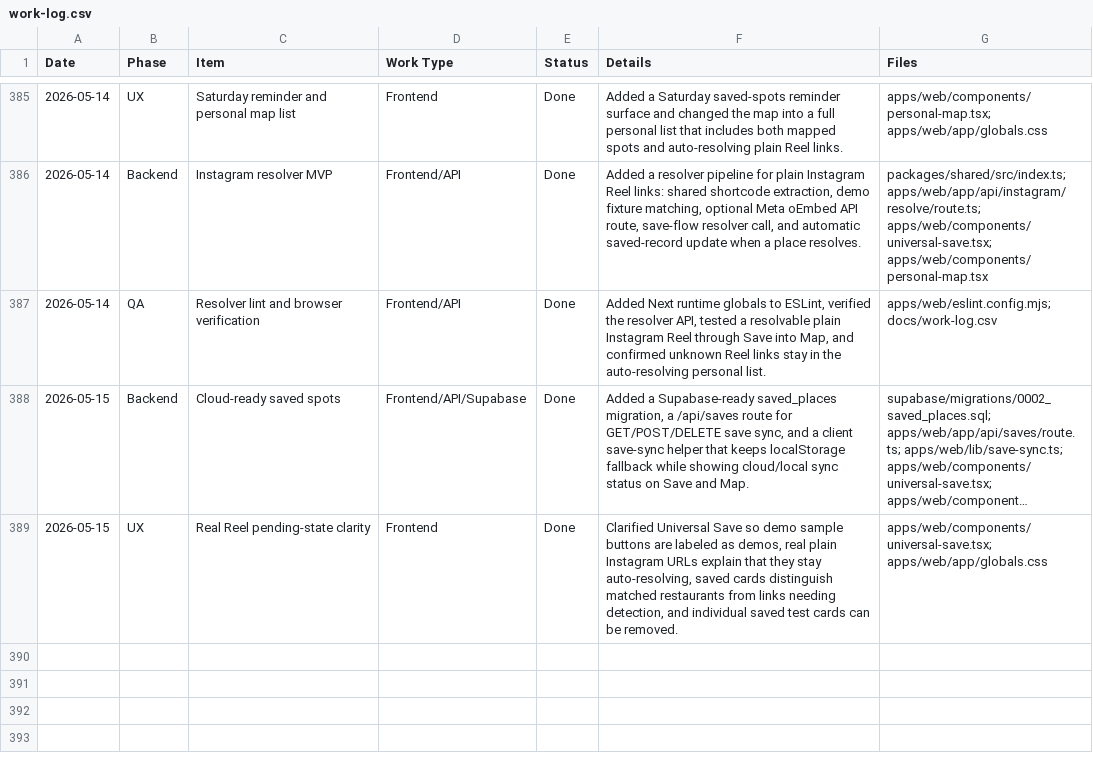
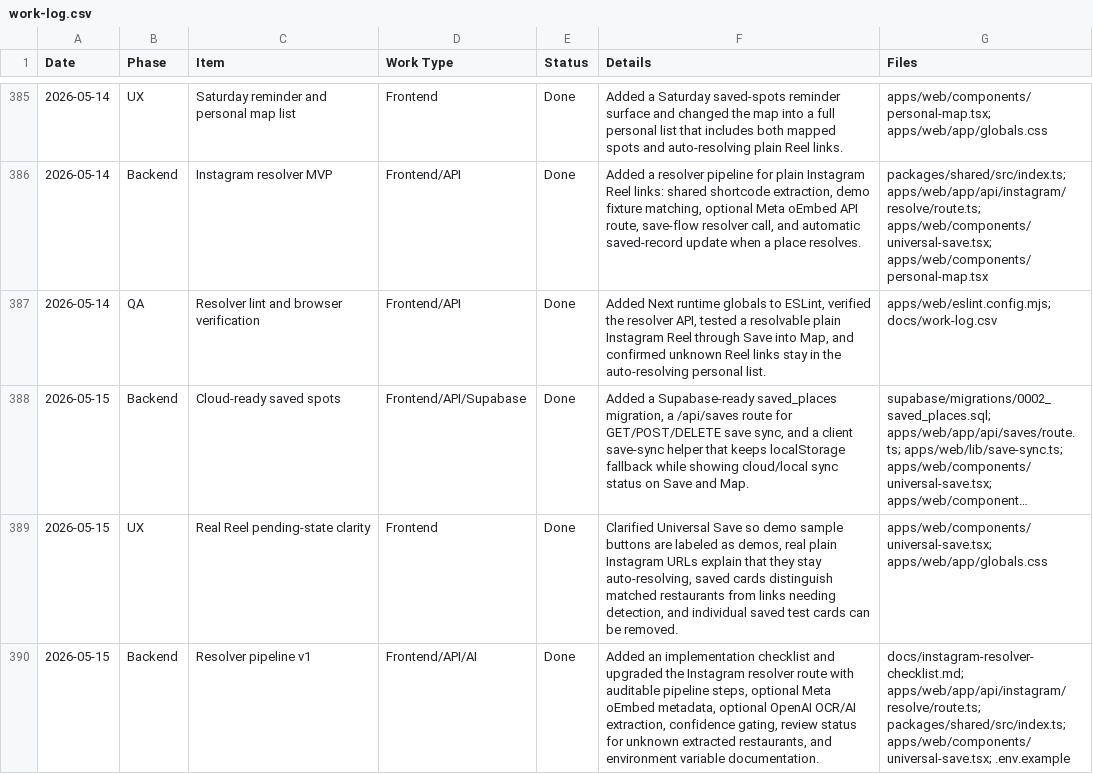
Before and after one commit to anilkumarchinku/rasa-, a CSV file: docs/work-log.csv, drawn as a sheet; only a part is shown, gaps mark what is left out; long unchanged cells end in ….

Commit message:
Add Instagram resolver pipeline checklist

```diff
--- a/docs/work-log.csv
+++ b/docs/work-log.csv
@@ -389 +389,2 @@
 "2026-05-15","UX","Real Reel pending-state clarity","Frontend","Done","Clarified Universal Save so demo sample buttons are labeled as demos, real plain Instagram URLs explain that they stay auto-resolving, saved cards distinguish matched restaurants from links needing detection, and individual saved test cards can be removed.","apps/web/components/universal-save.tsx; apps/web/app/globals.css"
+"2026-05-15","Backend","Resolver pipeline v1","Frontend/API/AI","Done","Added an implementation checklist and upgraded the Instagram resolver route with auditable pipeline steps, optional Meta oEmbed metadata, optional OpenAI OCR/AI extraction, confidence gating, review status for unknown extracted restaurants, and environment variable documentation.","docs/instagram-resolver-checklist.md; apps/web/app/api/instagram/resolve/route.ts; packages/shared/src/index.ts; apps/web/components/universal-save.tsx; .env.example"
```
Also changed, not shown: 5 other files.
